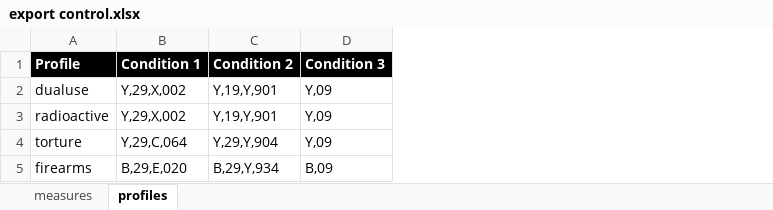
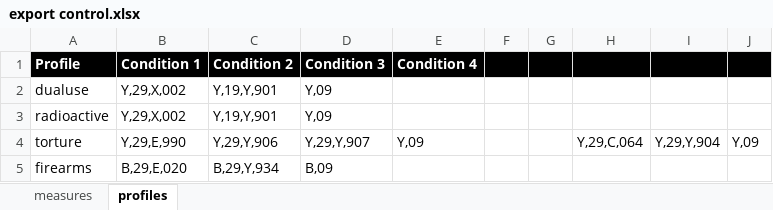
Before and after one commit to mattlavis-transform/tariff_new, an Excel workbook: create-data/generic_measure/source/export control.xlsx, sheet profiles, drawn as a sheet; values as stored, in another font and other column widths than the file's, no borders; the diff names each change by its address in the sheet, - before the commit and + after, or states it on an @@ line.

```diff
--- a/create-data/generic_measure/source/export control.xlsx (sheet profiles)
+++ b/create-data/generic_measure/source/export control.xlsx (sheet profiles)
+column E (Condition 4), row 4: Y,09
+column F, empty
+column G, empty
+column H, row 4: Y,29,C,064
+column I, row 4: Y,29,Y,904
+column J, row 4: Y,09
-B4 (Condition 1): Y,29,C,064
+B4 (Condition 1): Y,29,E,990
-C4 (Condition 2): Y,29,Y,904
+C4 (Condition 2): Y,29,Y,906
-D4 (Condition 3): Y,09
+D4 (Condition 3): Y,29,Y,907
```
Also changed, not shown: 35 other files.
